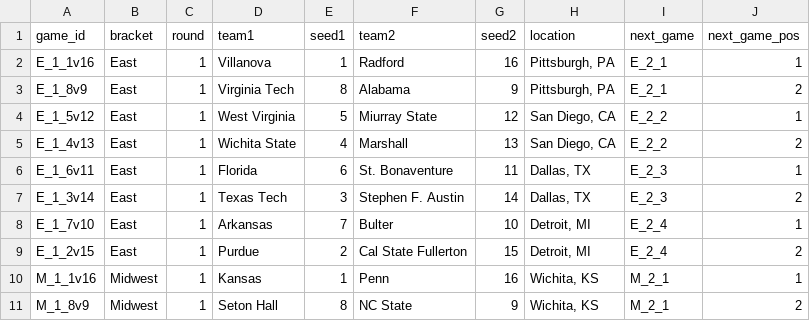
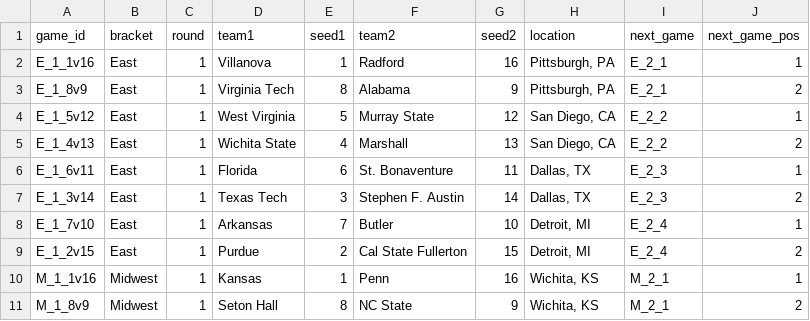
Before and after one commit to obnicholson/march_madness_predictions, a CSV file: db/bracket_schedule.csv, drawn as a sheet; only a part is shown.

```diff
--- a/db/bracket_schedule.csv
+++ b/db/bracket_schedule.csv
@@ -3,3 +3,3 @@ E_1_1v16,East,1,Villanova,1,Radford,16,"Pittsburgh, PA",E_2_1,1
 E_1_8v9,East,1,Virginia Tech,8,Alabama,9,"Pittsburgh, PA",E_2_1,2
-E_1_5v12,East,1,West Virginia,5,Miurray State,12,"San Diego, CA",E_2_2,1
+E_1_5v12,East,1,West Virginia,5,Murray State,12,"San Diego, CA",E_2_2,1
 E_1_4v13,East,1,Wichita State,4,Marshall,13,"San Diego, CA",E_2_2,2
@@ -7,3 +7,3 @@ E_1_6v11,East,1,Florida,6,St. Bonaventure,11,"Dallas, TX",E_2_3,1
 E_1_3v14,East,1,Texas Tech,3,Stephen F. Austin,14,"Dallas, TX",E_2_3,2
-E_1_7v10,East,1,Arkansas,7,Bulter,10,"Detroit, MI",E_2_4,1
+E_1_7v10,East,1,Arkansas,7,Butler,10,"Detroit, MI",E_2_4,1
 E_1_2v15,East,1,Purdue,2,Cal State Fullerton,15,"Detroit, MI",E_2_4,2
```
Also changed, not shown: 4 other files.
